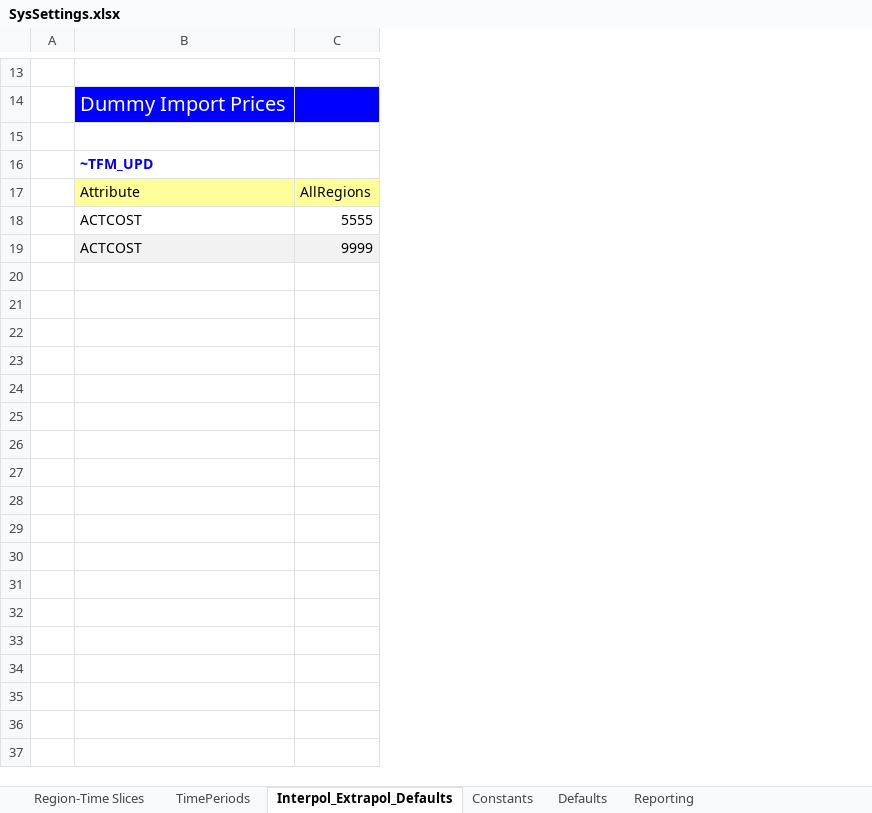
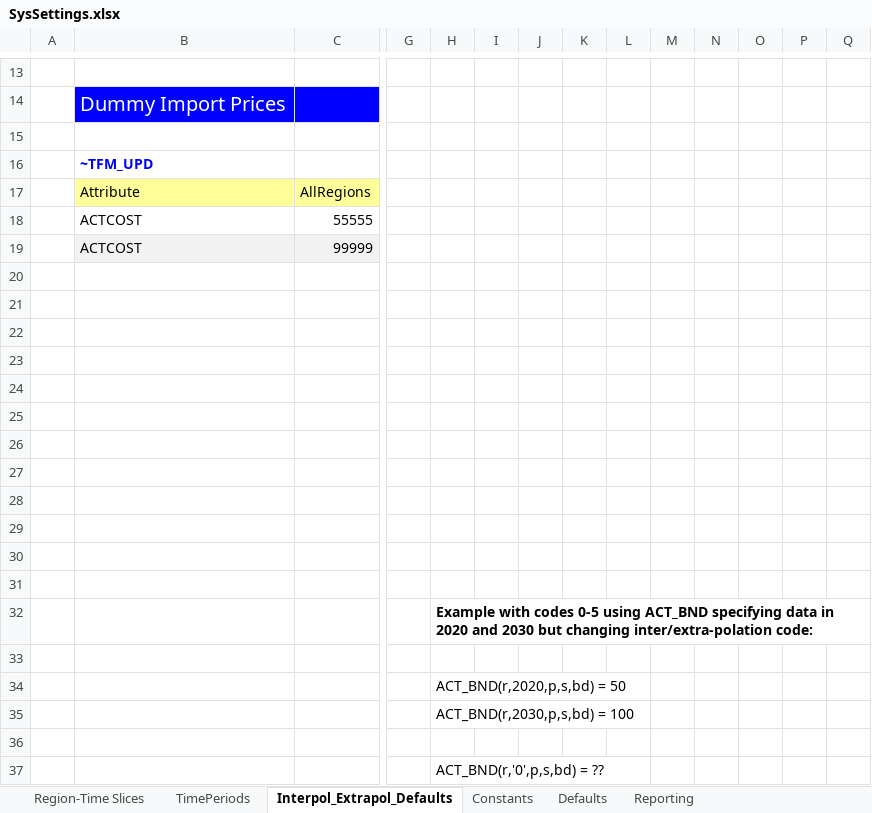
Before and after one commit to artwyrwa/HYDROGEN, an Excel workbook: SysSettings.xlsx, sheet Interpol_Extrapol_Defaults, drawn as a sheet; only a part is shown, gaps mark what is left out; values as stored, in another font and other column widths than the file's, no borders; charts and pictures not drawn; rows hold the shown columns only; the diff covers the shown part only; the diff names each change by its address in the sheet, - before the commit and + after, or states it on an @@ line.

```diff
--- a/SysSettings.xlsx (sheet Interpol_Extrapol_Defaults)
+++ b/SysSettings.xlsx (sheet Interpol_Extrapol_Defaults)
+column G, empty
+column H, empty
+column I, empty
+column J, empty
+column K, empty
+column L, empty
+column M, empty
+column N, empty
+column O, empty
+column P, empty
+column Q, empty
-C18: 5555
+C18: 55555
-C19: 9999
+C19: 99999
+row 20: (empty)
+row 21: (empty)
+row 22: (empty)
+row 23: (empty)
+row 24: (empty)
+row 25: (empty)
+row 26: (empty)
+row 27: (empty)
+row 28: (empty)
+row 29: (empty)
+row 30: (empty)
+row 31: (empty)
+row 32:  |  |  |  | Example with codes 0-5 using ACT_BND specifying data in 2020 and 2030 but changing inter/extra-polation code:
+row 33: (empty)
+row 34:  |  |  |  | ACT_BND(r,2020,p,s,bd) = 50
+row 35:  |  |  |  | ACT_BND(r,2030,p,s,bd) = 100
+row 36: (empty)
+row 37:  |  |  |  | ACT_BND(r,'0',p,s,bd) = ??
```
Also changed, not shown: 11 added rows and 2 removed rows elsewhere in this sheet, charts or pictures, VT_ModelPL_DEMAND_v1.xlsx, VT_ModelPL_SUPPLY_v1.xlsx, 1 other file.
